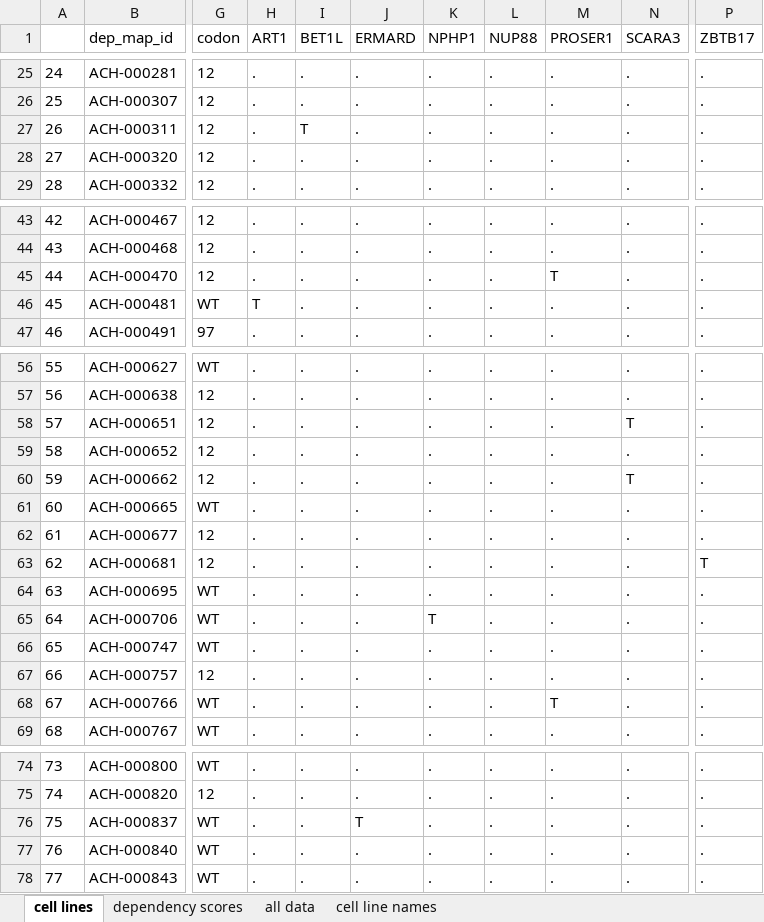
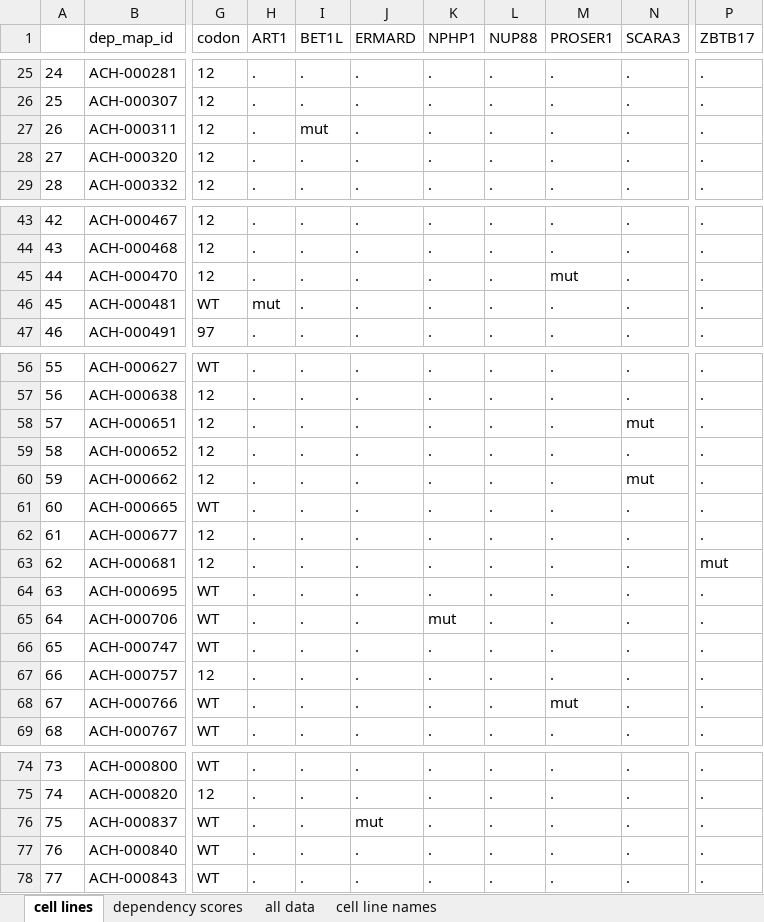
Before and after one commit to jhrcook/KrasG13SyntheticLethal, an Excel workbook: KRAS_G13D_genetic_dependency.xlsx, sheet cell lines, drawn as a sheet; only a part is shown, gaps mark what is left out; values as stored, in another font and other column widths than the file's, no borders; the diff covers the shown part only; the diff names each change by its address in the sheet, - before the commit and + after, or states it on an @@ line.

Commit message:
style: for mutational status spread, use mut instead of T

```diff
--- a/KRAS_G13D_genetic_dependency.xlsx (sheet cell lines)
+++ b/KRAS_G13D_genetic_dependency.xlsx (sheet cell lines)
-I27 (BET1L): T
+I27 (BET1L): mut
-M45 (PROSER1): T
+M45 (PROSER1): mut
-H46 (ART1): T
+H46 (ART1): mut
-N58 (SCARA3): T
+N58 (SCARA3): mut
-N60 (SCARA3): T
+N60 (SCARA3): mut
-P63 (ZBTB17): T
+P63 (ZBTB17): mut
-K65 (NPHP1): T
+K65 (NPHP1): mut
-M68 (PROSER1): T
+M68 (PROSER1): mut
-J76 (ERMARD): T
+J76 (ERMARD): mut
```
Also changed, not shown: 3 edited cells elsewhere in this sheet, 1 other file.
